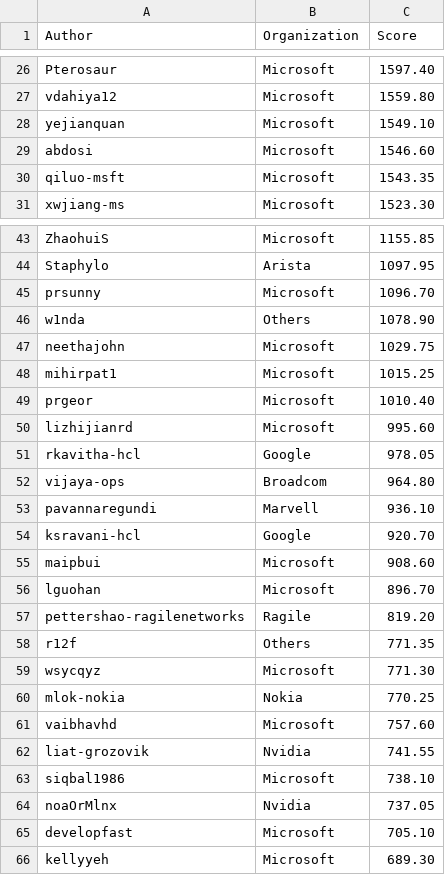
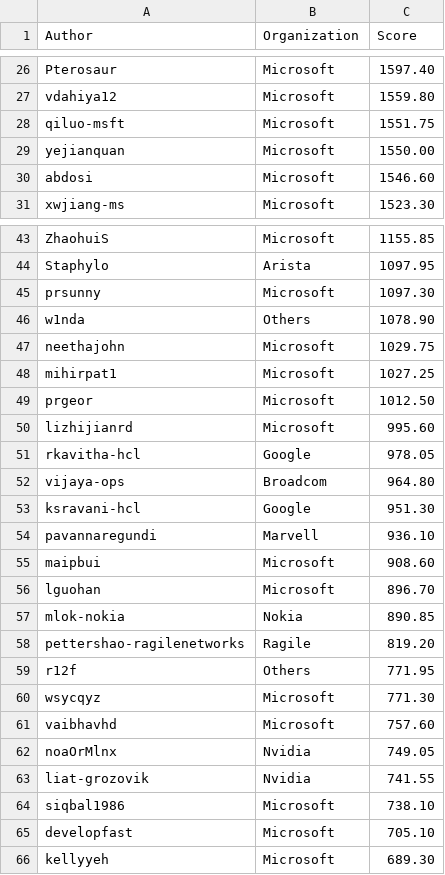
Before and after one commit to sonic-net/sonic-tsc, a CSV file: sii_author_predict.csv, drawn as a sheet; only a part is shown, gaps mark what is left out; the diff covers the shown part only.

Commit message:
[automation] Update Sii Score by azure pipeline.

```diff
--- a/sii_author_predict.csv
+++ b/sii_author_predict.csv
@@ -27,5 +27,5 @@ Pterosaur,Microsoft,1597.40
 vdahiya12,Microsoft,1559.80
-yejianquan,Microsoft,1549.10
+qiluo-msft,Microsoft,1551.75
+yejianquan,Microsoft,1550.00
 abdosi,Microsoft,1546.60
-qiluo-msft,Microsoft,1543.35
 xwjiang-ms,Microsoft,1523.30
@@ -44,7 +44,7 @@ ZhaohuiS,Microsoft,1155.85
 Staphylo,Arista,1097.95
-prsunny,Microsoft,1096.70
+prsunny,Microsoft,1097.30
 w1nda,Others,1078.90
 neethajohn,Microsoft,1029.75
-mihirpat1,Microsoft,1015.25
-prgeor,Microsoft,1010.40
+mihirpat1,Microsoft,1027.25
+prgeor,Microsoft,1012.50
 lizhijianrd,Microsoft,995.60
@@ -52,14 +52,14 @@ rkavitha-hcl,Google,978.05
 vijaya-ops,Broadcom,964.80
+ksravani-hcl,Google,951.30
 pavannaregundi,Marvell,936.10
-ksravani-hcl,Google,920.70
 maipbui,Microsoft,908.60
 lguohan,Microsoft,896.70
+mlok-nokia,Nokia,890.85
 pettershao-ragilenetworks,Ragile,819.20
-r12f,Others,771.35
+r12f,Others,771.95
 wsycqyz,Microsoft,771.30
-mlok-nokia,Nokia,770.25
 vaibhavhd,Microsoft,757.60
+noaOrMlnx,Nvidia,749.05
 liat-grozovik,Nvidia,741.55
 siqbal1986,Microsoft,738.10
-noaOrMlnx,Nvidia,737.05
 developfast,Microsoft,705.10
```
Also changed, not shown: 11 added rows, 10 removed rows and 9 edited cells elsewhere in this file, sii_author.csv, sii_org_predict.csv.
